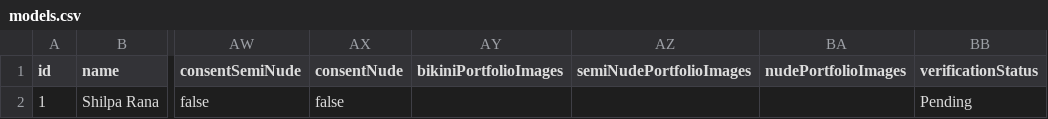
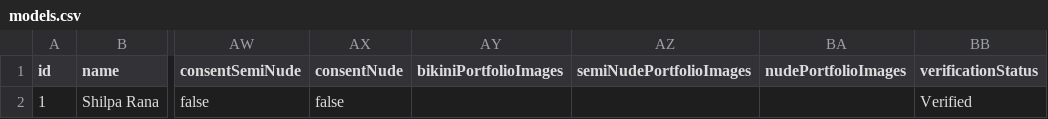
Before and after one commit to negirox/GlamConnect, a CSV file: public/models.csv, drawn as a sheet; only a part is shown, gaps mark what is left out; the diff names each change by its address in the sheet, - before the commit and + after, or states it on an @@ line.

```diff
--- a/public/models.csv
+++ b/public/models.csv
-BB2 (verificationStatus): Pending
+BB2 (verificationStatus): Verified
```
Also changed, not shown: 1 other file.
